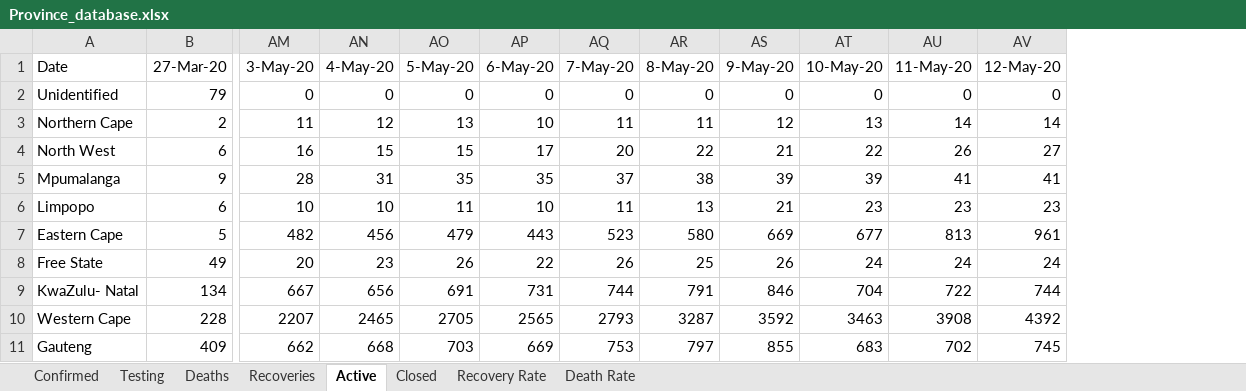
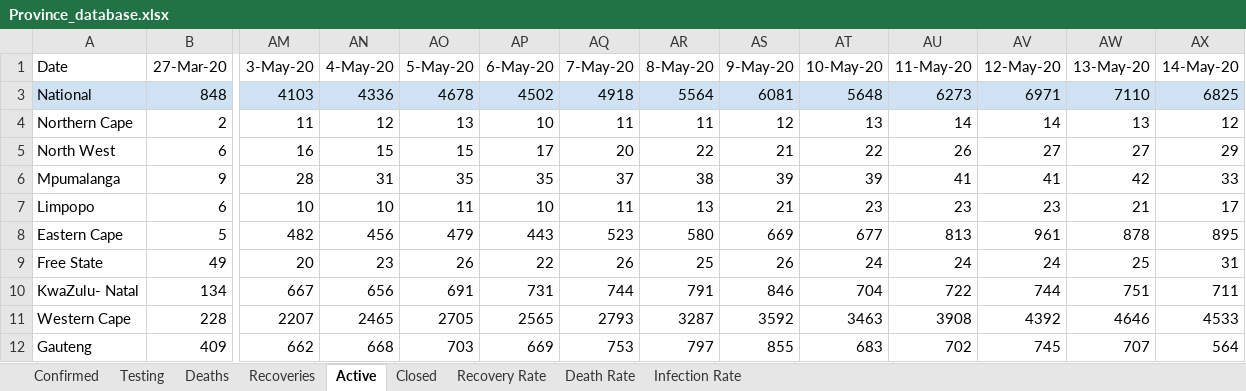
Before and after one commit to pkantue/covid2019, an Excel workbook: Data/Covid2019/SA_data_archive/Province_database.xlsx, sheet Active, drawn as a sheet; only a part is shown, gaps mark what is left out; values as stored, in another font and other column widths than the file's, no borders; charts and pictures not drawn; removed rows and columns are numbered as before the commit, all else as after; rows hold the shown columns only; the diff names each change by its address in the sheet, - before the commit and + after, or states it on an @@ line.

```diff
--- a/Data/Covid2019/SA_data_archive/Province_database.xlsx (sheet Active)
+++ b/Data/Covid2019/SA_data_archive/Province_database.xlsx (sheet Active)
+sheet tab: Infection Rate
+column AW (13-May-20), rows 4-12: 13 | 27 | 42 | 21 | 878 | 25 | 751 | 4646 | 707
+column AX (14-May-20), rows 4-12: 12 | 29 | 33 | 17 | 895 | 31 | 711 | 4533 | 564
@@ row 2 hidden: Unidentified | 79 | 0 | 0 | 0 | 0 | 0 | 0 | 0 | 0 | 0 | 0 @@
+row 3: National | 848 | 4103 | 4336 | 4678 | 4502 | 4918 | 5564 | 6081 | 5648 | 6273 | 6971 | 7110 | 6825
```
Also changed, not shown: sheet Deaths, sheet Recoveries, sheet Confirmed, sheet Closed, sheet Testing, sheet Death Rate, 1 more sheet, formulas that keep their value, charts or pictures.
